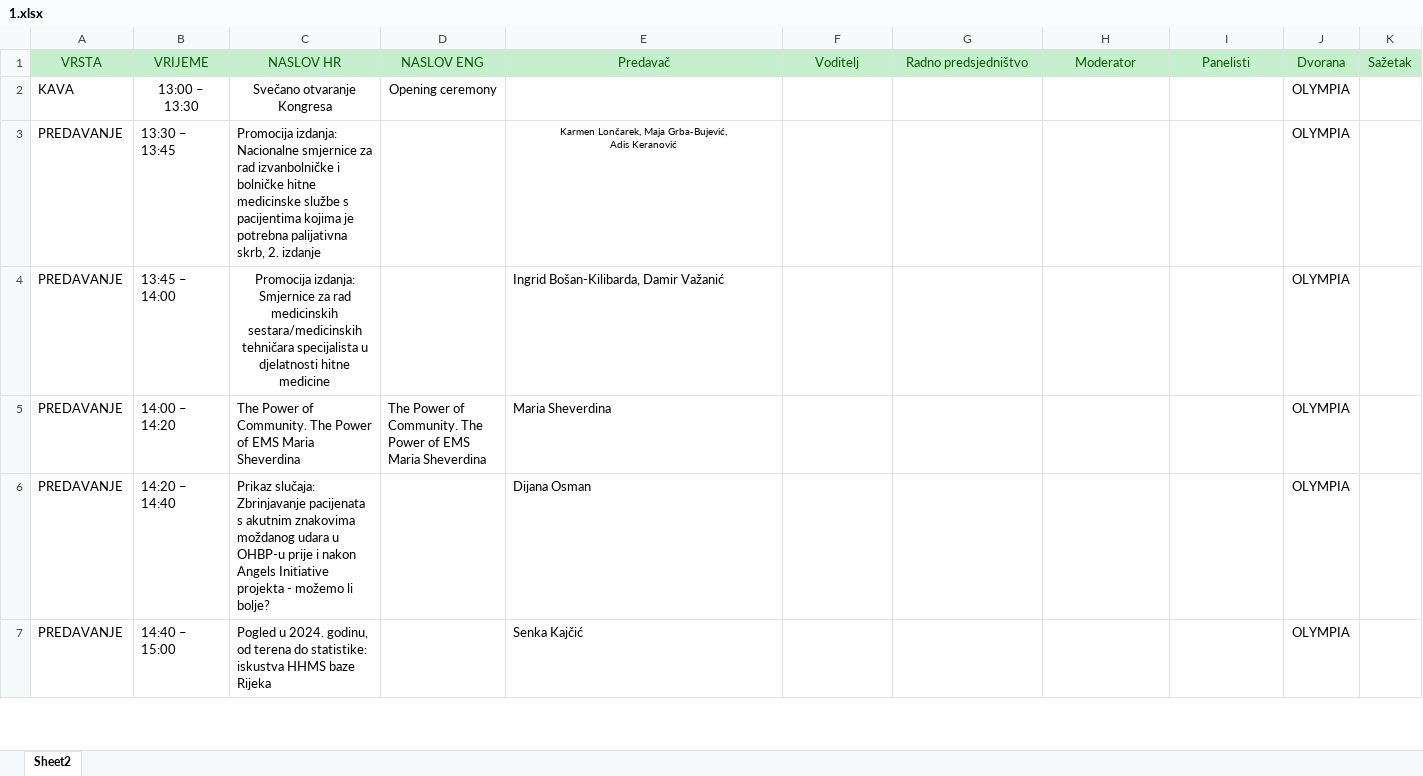
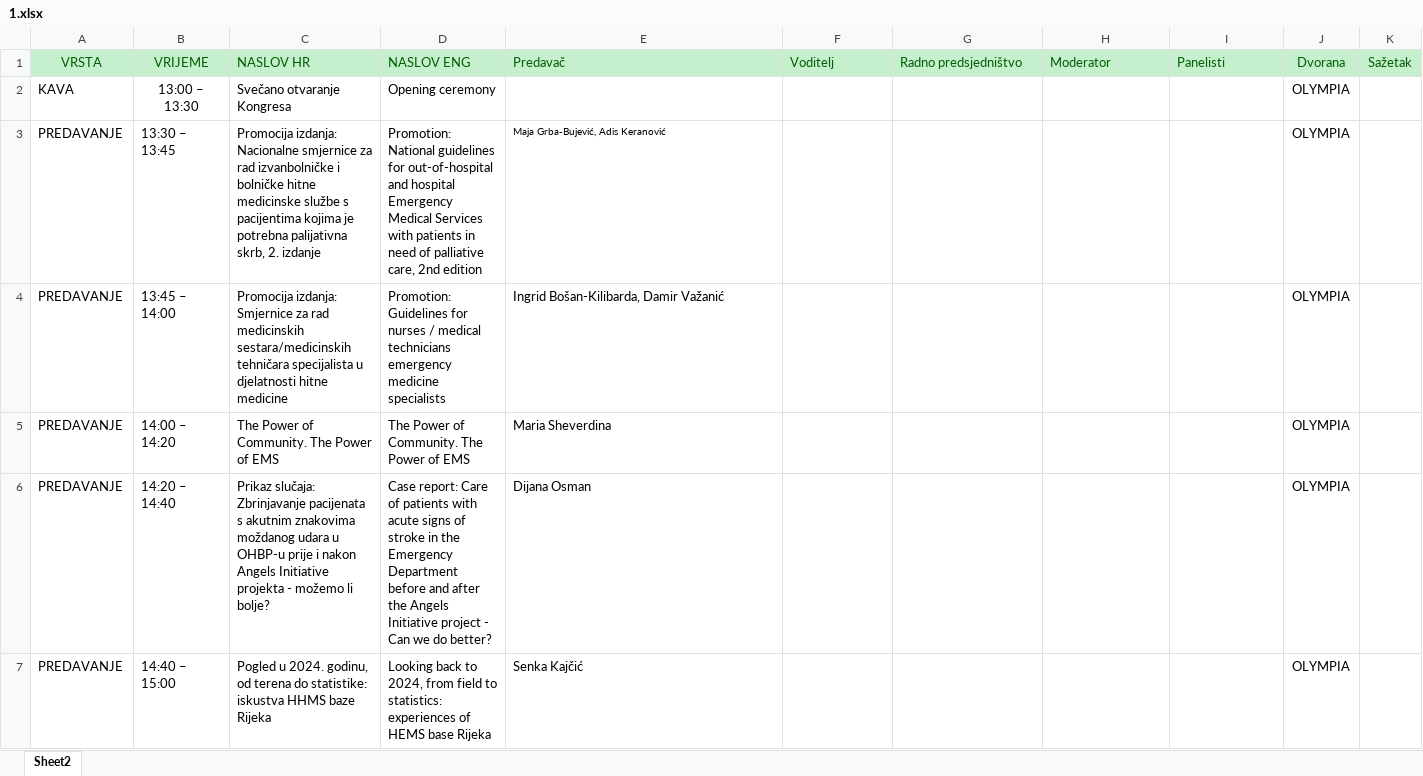
Before and after one commit to app-bonic/HSDHM, an Excel workbook: data/1.xlsx, sheet Sheet2, drawn as a sheet; only a part is shown; values as stored, in another font and other column widths than the file's, no borders; ↵ is a line break in a cell; the diff covers the shown part only; the diff names each change by its address in the sheet, - before the commit and + after, or states it on an @@ line.

```diff
--- a/data/1.xlsx (sheet Sheet2)
+++ b/data/1.xlsx (sheet Sheet2)
-C1:I1 alignment: center
+C1:I1 alignment: left
-C2:D2 alignment: center
+C2:D2 alignment: left
-D3 (NASLOV ENG): (empty)
+D3 (NASLOV ENG): Promotion: National guidelines for out-of-hospital and hospital Emergency Medical Services with patients in need of palliative care, 2nd edition
-E3 (Predavač): Karmen Lončarek, Maja Grba-Bujević, ↵ Adis Keranović
+E3 (Predavač): Maja Grba-Bujević, Adis Keranović
-E3 alignment: center
+E3 alignment: left
-C4 alignment: center
+C4 alignment: left
-D4 (NASLOV ENG): (empty)
+D4 (NASLOV ENG): Promotion: Guidelines for nurses / medical technicians emergency medicine specialists
-C5 (NASLOV HR): …of EMS Maria Sheverdina
+C5 (NASLOV HR): …of EMS
-D5 (NASLOV ENG): …of EMS Maria Sheverdina
+D5 (NASLOV ENG): …of EMS
-D6 (NASLOV ENG): (empty)
+D6 (NASLOV ENG): Case report: Care of patients with acute signs of stroke in the Emergency Department before and after the Angels Initiative project - Can we do better?
-D7 (NASLOV ENG): (empty)
+D7 (NASLOV ENG): Looking back to 2024, from field to statistics: experiences of HEMS base Rijeka
```
Also changed, not shown: 8 added rows, 11 edited cells and cell formats elsewhere in this sheet, data/2.xlsx, data/3.xlsx, 1 other file.
